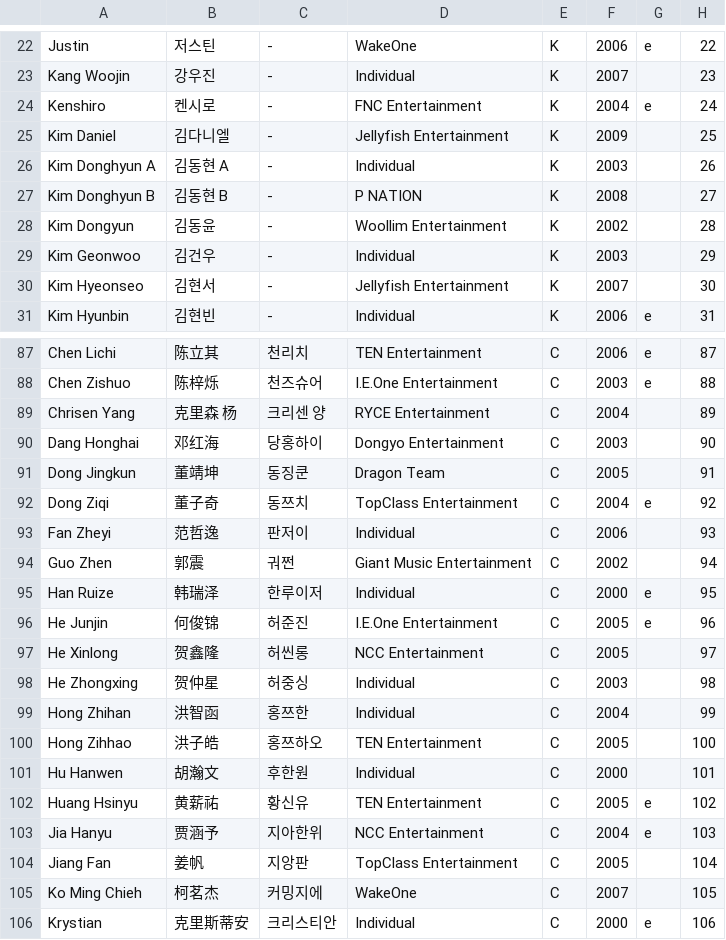
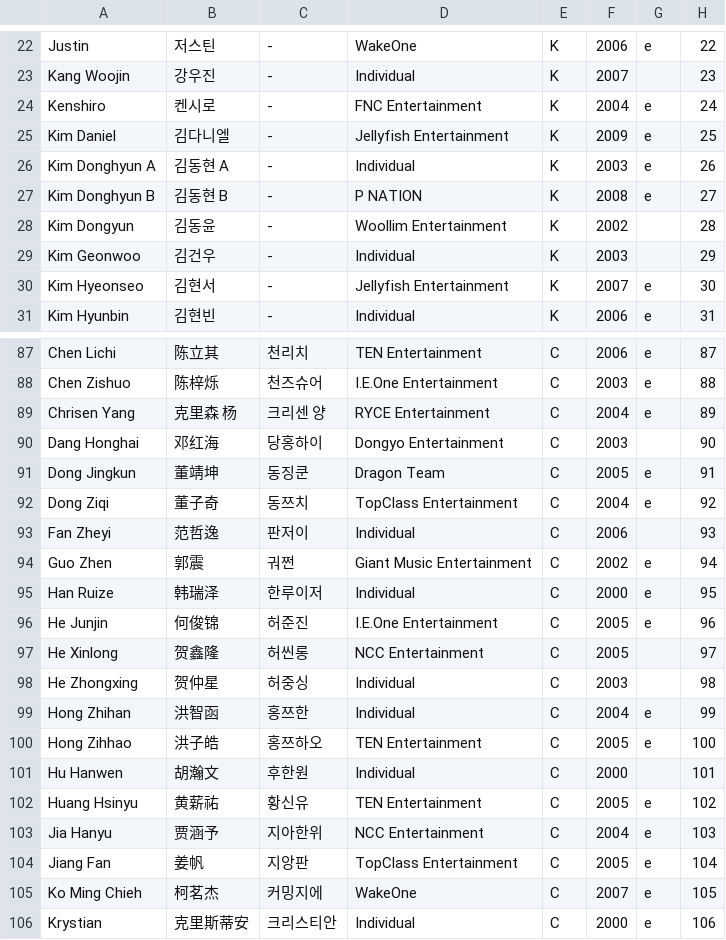
Before and after one commit to kpopranker/boysplanet2, a CSV file: trainee_info.csv, drawn as a sheet; only a part is shown, gaps mark what is left out; the diff covers the shown part only.

Commit message:
eliminations and top8 from episode 5

```diff
--- a/trainee_info.csv
+++ b/trainee_info.csv
@@ -24,8 +24,8 @@ Kang Woojin,강우진,-,Individual,K,2007,,23
 Kenshiro,켄시로,-,FNC Entertainment,K,2004,e,24
-Kim Daniel,김다니엘,-,Jellyfish Entertainment,K,2009,,25
-Kim Donghyun A,김동현 A,-,Individual,K,2003,,26
-Kim Donghyun B,김동현 B,-,P NATION,K,2008,,27
+Kim Daniel,김다니엘,-,Jellyfish Entertainment,K,2009,e,25
+Kim Donghyun A,김동현 A,-,Individual,K,2003,e,26
+Kim Donghyun B,김동현 B,-,P NATION,K,2008,e,27
 Kim Dongyun,김동윤,-,Woollim Entertainment,K,2002,,28
 Kim Geonwoo,김건우,-,Individual,K,2003,,29
-Kim Hyeonseo,김현서,-,Jellyfish Entertainment,K,2007,,30
+Kim Hyeonseo,김현서,-,Jellyfish Entertainment,K,2007,e,30
 Kim Hyunbin,김현빈,-,Individual,K,2006,e,31
@@ -88,8 +88,8 @@ Chen Lichi,陈立其,천리치,TEN Entertainment,C,2006,e,87
 Chen Zishuo,陈梓烁,천즈슈어,I.E.One Entertainment,C,2003,e,88
-Chrisen Yang,克里森 杨,크리센 양,RYCE Entertainment,C,2004,,89
+Chrisen Yang,克里森 杨,크리센 양,RYCE Entertainment,C,2004,e,89
 Dang Honghai,邓红海,당홍하이,Dongyo Entertainment,C,2003,,90
-Dong Jingkun,董靖坤,동징쿤,Dragon Team,C,2005,,91
+Dong Jingkun,董靖坤,동징쿤,Dragon Team,C,2005,e,91
 Dong Ziqi,董子奇,동쯔치,TopClass Entertainment,C,2004,e,92
 Fan Zheyi,范哲逸,판저이,Individual,C,2006,,93
-Guo Zhen,郭震,궈쩐,Giant Music Entertainment,C,2002,,94
+Guo Zhen,郭震,궈쩐,Giant Music Entertainment,C,2002,e,94
 Han Ruize,韩瑞泽,한루이저,Individual,C,2000,e,95
@@ -98,4 +98,4 @@ He Xinlong,贺鑫隆,허씬롱,NCC Entertainment,C,2005,,97
 He Zhongxing,贺仲星,허중싱,Individual,C,2003,,98
-Hong Zhihan,洪智函,홍쯔한,Individual,C,2004,,99
-Hong Zihhao,洪子皓,홍쯔하오,TEN Entertainment,C,2005,,100
+Hong Zhihan,洪智函,홍쯔한,Individual,C,2004,e,99
+Hong Zihhao,洪子皓,홍쯔하오,TEN Entertainment,C,2005,e,100
 Hu Hanwen,胡瀚文,후한원,Individual,C,2000,,101
@@ -103,4 +103,4 @@ Huang Hsinyu,黄薪祐,황신유,TEN Entertainment,C,2005,e,102
 Jia Hanyu,贾涵予,지아한위,NCC Entertainment,C,2004,e,103
-Jiang Fan,姜帆,지앙판,TopClass Entertainment,C,2005,,104
-Ko Ming Chieh,柯茗杰,커밍지에,WakeOne,C,2007,,105
+Jiang Fan,姜帆,지앙판,TopClass Entertainment,C,2005,e,104
+Ko Ming Chieh,柯茗杰,커밍지에,WakeOne,C,2007,e,105
 Krystian,克里斯蒂安,크리스티안,Individual,C,2000,e,106
```
Also changed, not shown: 21 edited cells elsewhere in this file.
